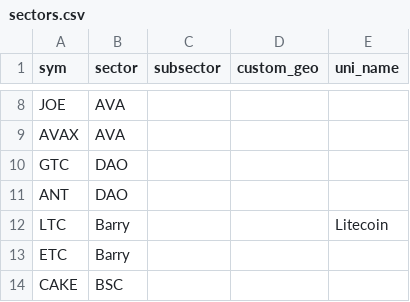
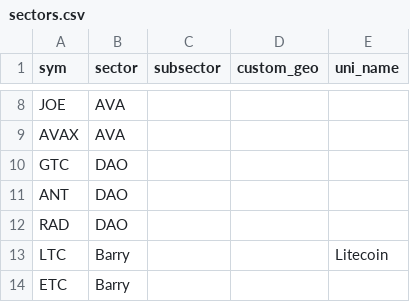
Before and after one commit to jshih2388/basic, a CSV file: sectors.csv, drawn as a sheet; only a part is shown, gaps mark what is left out; the shorter side is filled out with more unchanged rows; the diff names each change by its address in the sheet, - before the commit and + after, or states it on an @@ line.

Commit message:
Update sectors.csv

```diff
--- a/sectors.csv
+++ b/sectors.csv
+row 12: RAD | DAO
```
